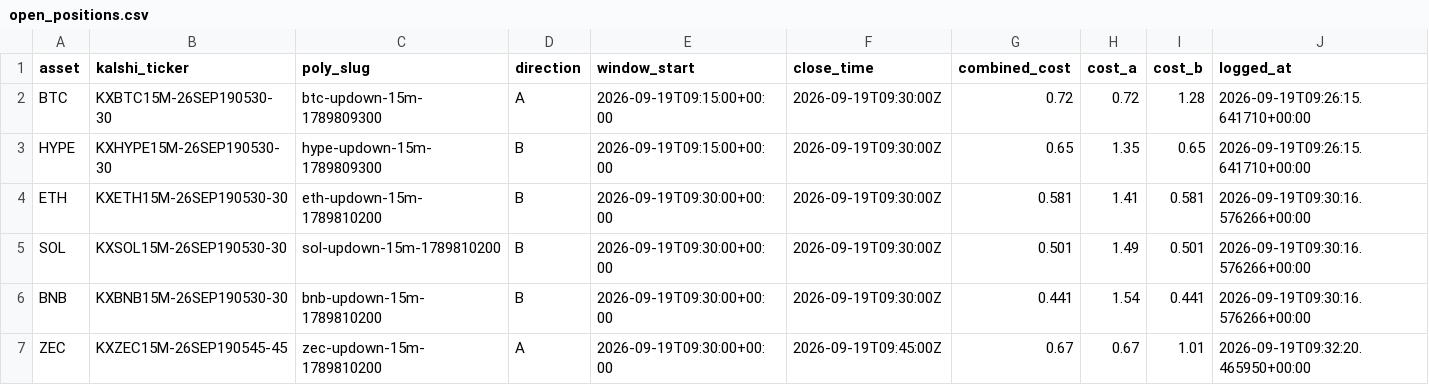
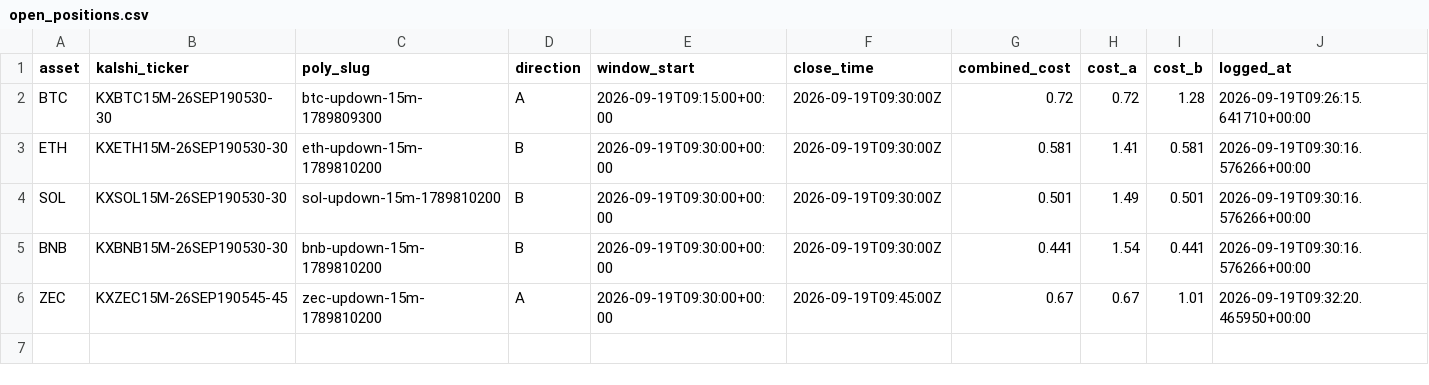
Before and after one commit to Prinxe-crypto/Gap-maker, a CSV file: open_positions.csv, drawn as a sheet.

```diff
--- a/open_positions.csv
+++ b/open_positions.csv
@@ -2,3 +2,2 @@ asset,kalshi_ticker,poly_slug,direction,window_start,close_time,combined_cost,co
 BTC,KXBTC15M-26SEP190530-30,btc-updown-15m-1789809300,A,2026-09-19T09:15:00+00:00,2026-09-19T09:30:00Z,0.72,0.72,1.28,2026-09-19T09:26:15.641710+00:00
-HYPE,KXHYPE15M-26SEP190530-30,hype-updown-15m-1789809300,B,2026-09-19T09:15:00+00:00,2026-09-19T09:30:00Z,0.65,1.35,0.65,2026-09-19T09:26:15.641710+00:00
 ETH,KXETH15M-26SEP190530-30,eth-updown-15m-1789810200,B,2026-09-19T09:30:00+00:00,2026-09-19T09:30:00Z,0.581,1.41,0.581,2026-09-19T09:30:16.576266+00:00
```
Also changed, not shown: closed_positions.csv.
